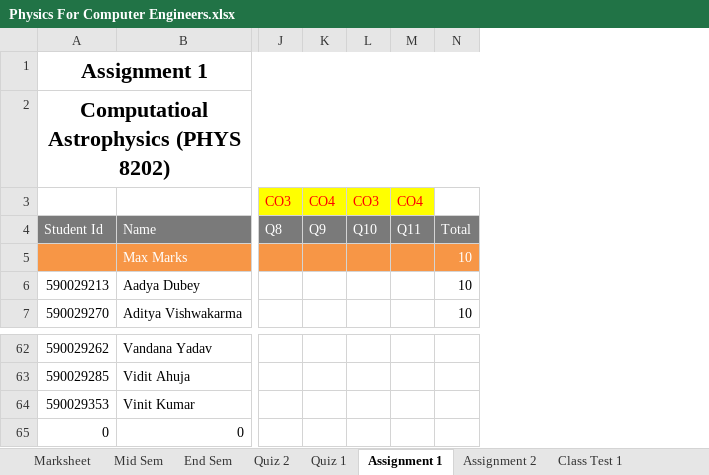
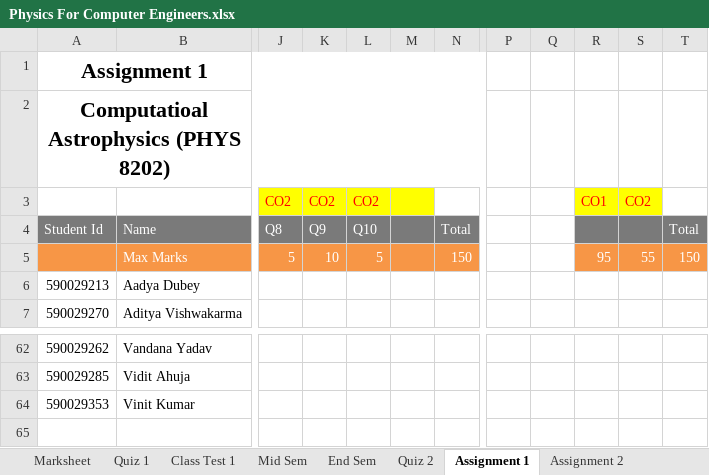
Before and after one commit to niteshchandra039/niteshchandra039.github.io, an Excel workbook: resources/Marks/2026/even/Physics For Computer Engineers.xlsx, sheet Assignment 1, drawn as a sheet; only a part is shown, gaps mark what is left out; values as stored, in another font and other column widths than the file's, no borders; removed rows and columns are numbered as before the commit, all else as after; rows hold the shown columns only; the diff names each change by its address in the sheet, - before the commit and + after, or states it on an @@ line.

```diff
--- a/resources/Marks/2026/even/Physics For Computer Engineers.xlsx (sheet Assignment 1)
+++ b/resources/Marks/2026/even/Physics For Computer Engineers.xlsx (sheet Assignment 1)
@@ sheet tab order changed: Marksheet | Quiz 1 | Class Test 1 | Mid Sem | End Sem | Quiz 2 | Assignment 1 | Assignment 2 @@
-column M, row 4: Q11
-column N, row 4: Total; rows 6-7: 10 | 10
+column M, empty
+column N, row 4: Total
+column P, empty
+column Q, empty
+column R, empty
+column S, empty
+column T, row 4: Total
-row 3:  |  | CO3 | CO4 | CO3 | CO4
+row 3:  |  | CO2 | CO2 | CO2 |  |  |  |  | CO1 | CO2
-row 5:  | Max Marks |  |  |  |  | 10
+row 5:  | Max Marks | 5 | 10 | 5 |  | 150 |  |  | 95 | 55 | 150
-row 65: 0 | 0
```
Also changed, not shown: sheet Quiz 1, sheet Class Test 1, sheet Assignment 2, sheet Marksheet.
